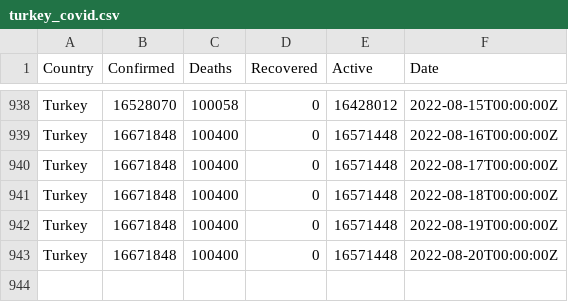
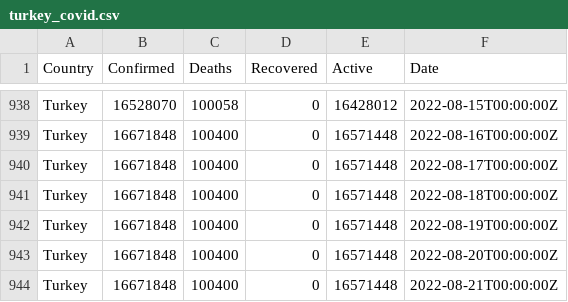
Before and after one commit to ocakhasan/fetch_covid_daily, a CSV file: turkey_covid.csv, drawn as a sheet; only a part is shown, gaps mark what is left out; the diff names each change by its address in the sheet, - before the commit and + after, or states it on an @@ line.

```diff
--- a/turkey_covid.csv
+++ b/turkey_covid.csv
+row 944: Turkey | 16671848 | 100400 | 0 | 16571448 | 2022-08-21T00:00:00Z
```
